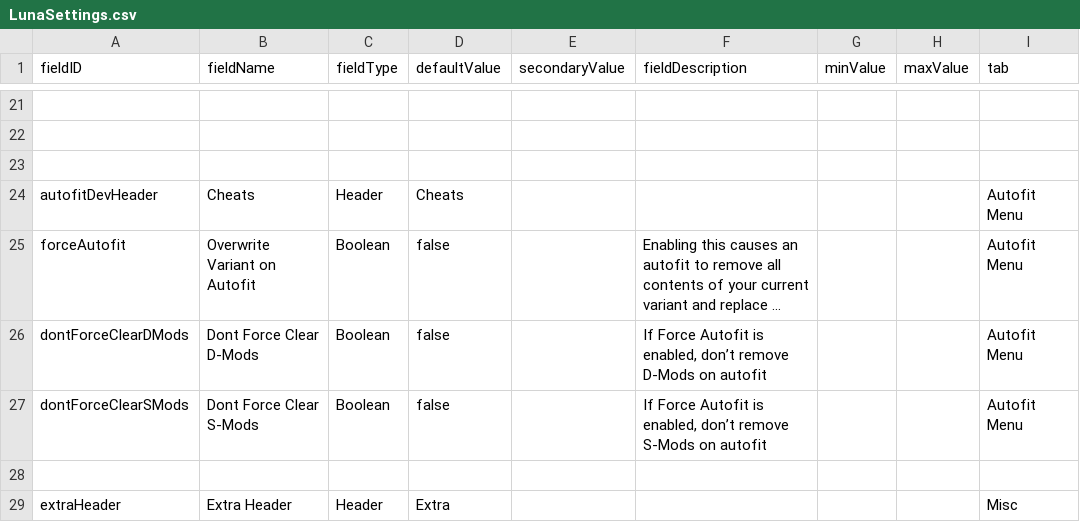
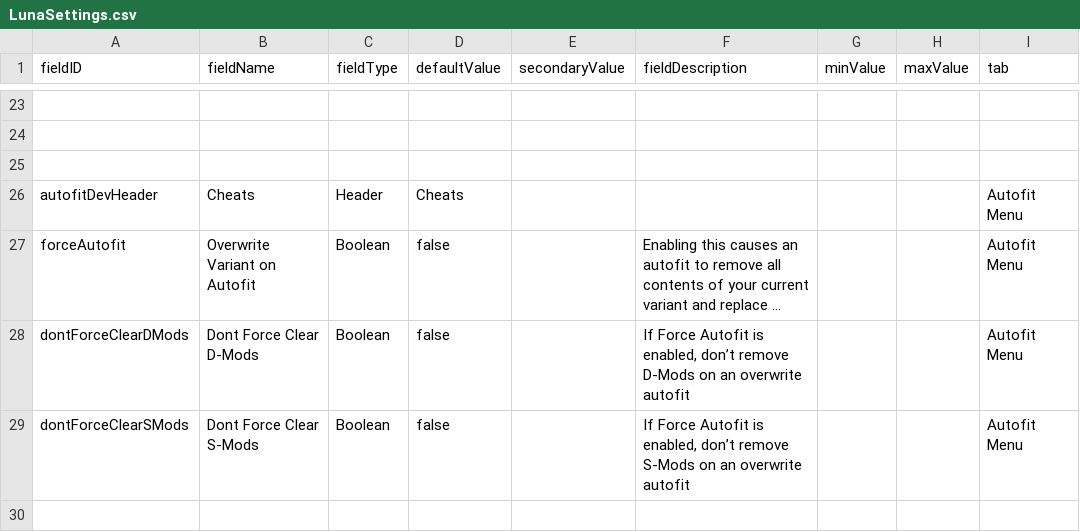
Before and after one commit to S-Numan/FleetBuilder, a CSV file: data/config/LunaSettings.csv, drawn as a sheet; only a part is shown, gaps mark what is left out; the shorter side is filled out with more unchanged rows; long unchanged cells end in …; addresses are those after the commit; the diff covers the shown part only; the diff names each change by its address in the sheet, - before the commit and + after, or states it on an @@ line.

```diff
--- a/data/config/LunaSettings.csv
+++ b/data/config/LunaSettings.csv
-F28 (fieldDescription): …D-Mods on autofit
+F28 (fieldDescription): …D-Mods on an overwrite autofit
-F29 (fieldDescription): …S-Mods on autofit
+F29 (fieldDescription): …S-Mods on an overwrite autofit
+row 30: (empty)
```
Also changed, not shown: 5 added rows, 6 removed rows and 7 edited cells elsewhere in this file, 9 other files.
